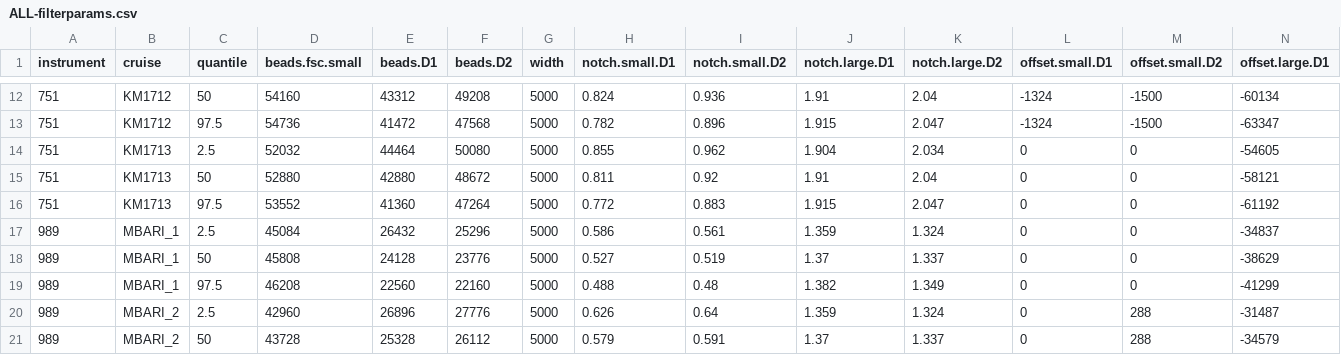
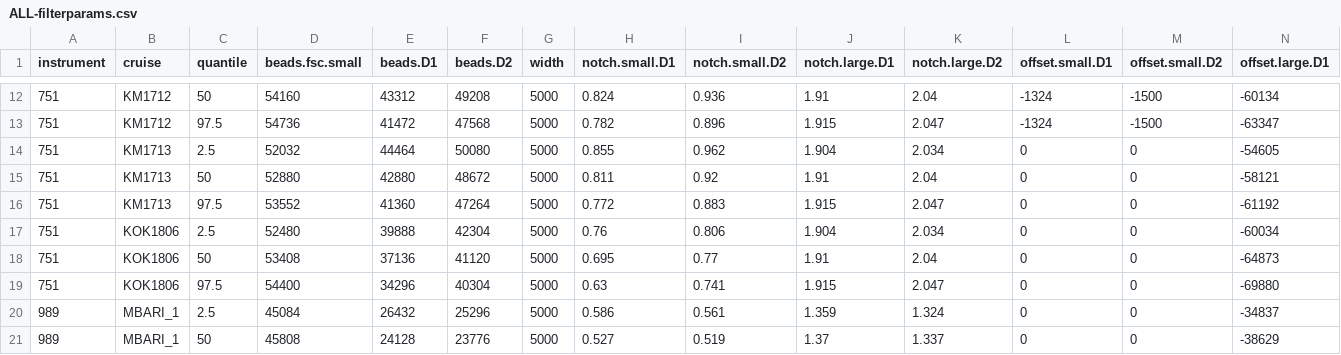
Before and after one commit to armbrustlab/seaflow-filter, a CSV file: ALL-filterparams.csv, drawn as a sheet; only a part is shown, gaps mark what is left out; the shorter side is filled out with more unchanged rows; rows hold the shown columns only; the diff names each change by its address in the sheet, - before the commit and + after, or states it on an @@ line.

```diff
--- a/ALL-filterparams.csv
+++ b/ALL-filterparams.csv
+row 17: 751 | KOK1806 | 2.5 | 52480 | 39888 | 42304 | 5000 | 0.76 | 0.806 | 1.904 | 2.034 | 0 | 0 | -60034
+row 18: 751 | KOK1806 | 50 | 53408 | 37136 | 41120 | 5000 | 0.695 | 0.77 | 1.91 | 2.04 | 0 | 0 | -64873
+row 19: 751 | KOK1806 | 97.5 | 54400 | 34296 | 40304 | 5000 | 0.63 | 0.741 | 1.915 | 2.047 | 0 | 0 | -69880
```
Also changed, not shown: 4 other files.
